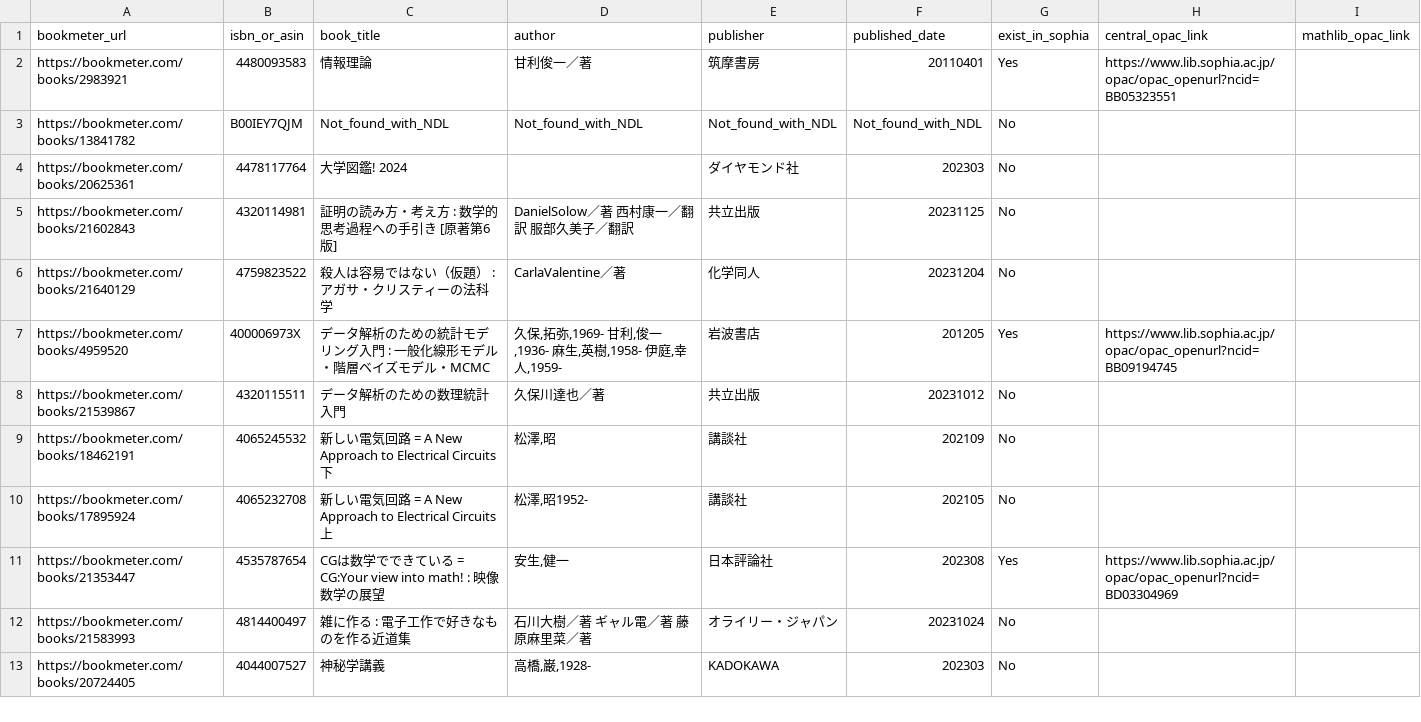
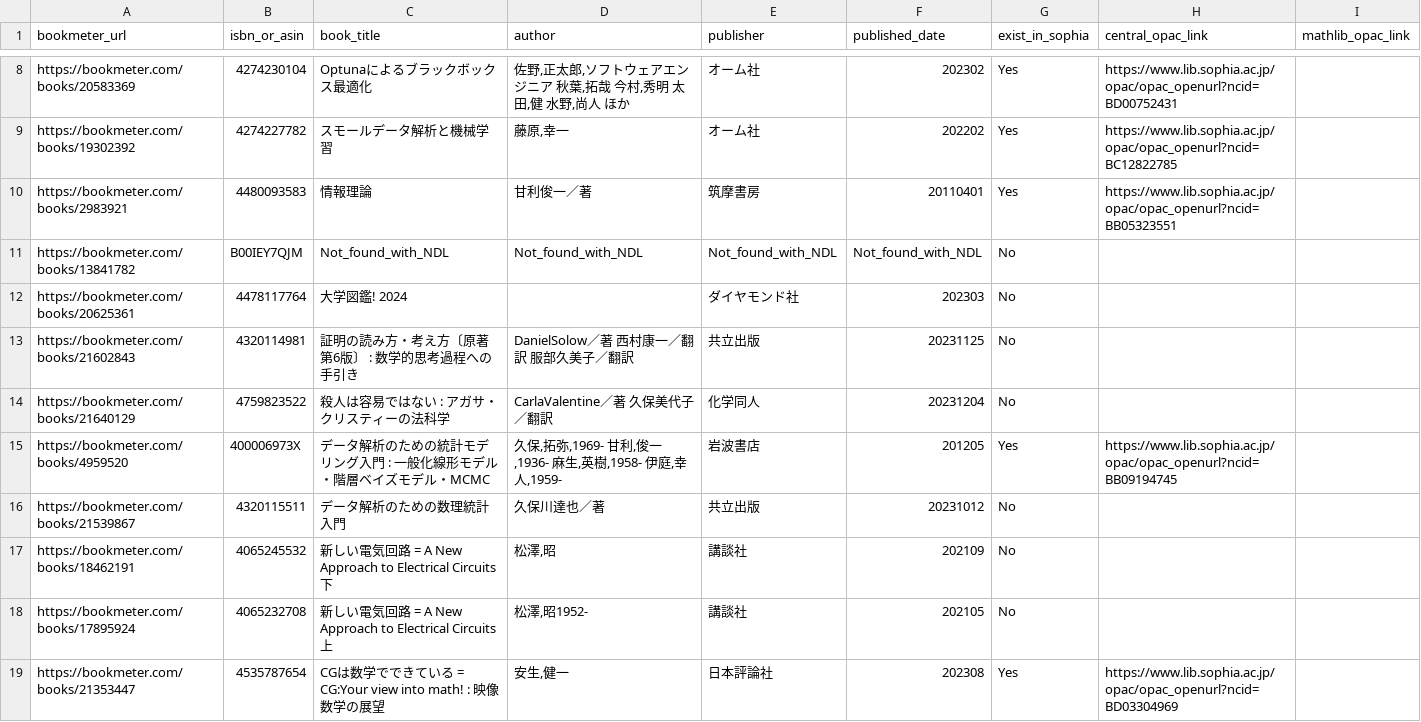
Before and after one commit to stepney141/favs, a CSV file: bookmeter_wish/bookmeter_wish_books.csv, drawn as a sheet; only a part is shown, gaps mark what is left out; the shorter side is filled out with more unchanged rows; the diff covers the shown part only.

```diff
--- a/bookmeter_wish/bookmeter_wish_books.csv
+++ b/bookmeter_wish/bookmeter_wish_books.csv
@@ -2 +8,3 @@ bookmeter_url,isbn_or_asin,book_title,author,publisher,published_date,exist_in_s
+https://bookmeter.com/books/20583369,4274230104,Optunaによるブラックボックス最適化,"佐野,正太郎,ソフトウェアエンジニア 秋葉,拓哉 今村,秀明 太田,健 水野,尚人 ほか",オーム社,202302,Yes,https://www.lib.sophia.ac.jp/opac/opac_openurl?ncid=BD00752431,
+https://bookmeter.com/books/19302392,4274227782,スモールデータ解析と機械学習,"藤原,幸一",オーム社,202202,Yes,https://www.lib.sophia.ac.jp/opac/opac_openurl?ncid=BC12822785,
 https://bookmeter.com/books/2983921,4480093583,情報理論,甘利俊一／著,筑摩書房,20110401,Yes,https://www.lib.sophia.ac.jp/opac/opac_openurl?ncid=BB05323551,
@@ -4,4 +12,4 @@ https://bookmeter.com/books/13841782,B00IEY7QJM,Not_found_with_NDL,Not_found_wit
 https://bookmeter.com/books/20625361,4478117764,大学図鑑! 2024,,ダイヤモンド社,202303,No,,
-https://bookmeter.com/books/21602843,4320114981,証明の読み方・考え方 : 数学的思考過程への手引き [原著第6版],DanielSolow／著 西村康一／翻訳 服部久美子／翻訳,共立出版,20231125,No,,
-https://bookmeter.com/books/21640129,4759823522,殺人は容易ではない（仮題）　 : アガサ・クリスティーの法科学,CarlaValentine／著,化学同人,20231204,No,,
+https://bookmeter.com/books/21602843,4320114981,証明の読み方・考え方〔原著第6版〕 : 数学的思考過程への手引き,DanielSolow／著 西村康一／翻訳 服部久美子／翻訳,共立出版,20231125,No,,
+https://bookmeter.com/books/21640129,4759823522,殺人は容易ではない : アガサ・クリスティーの法科学,CarlaValentine／著 久保美代子／翻訳,化学同人,20231204,No,,
 https://bookmeter.com/books/4959520,400006973X,データ解析のための統計モデリング入門 : 一般化線形モデル・階層ベイズモデル・MCMC,"久保,拓弥,1969- 甘利,俊一,1936- 麻生,英樹,1958- 伊庭,幸人,1959-",岩波書店,201205,Yes,https://www.lib.sophia.ac.jp/opac/opac_openurl?ncid=BB09194745,
```
Also changed, not shown: 6 added rows elsewhere in this file, bookmeter_wish/in_sophia.csv, bookmeter_wish/not_in_sophia.csv, 5 other files.
